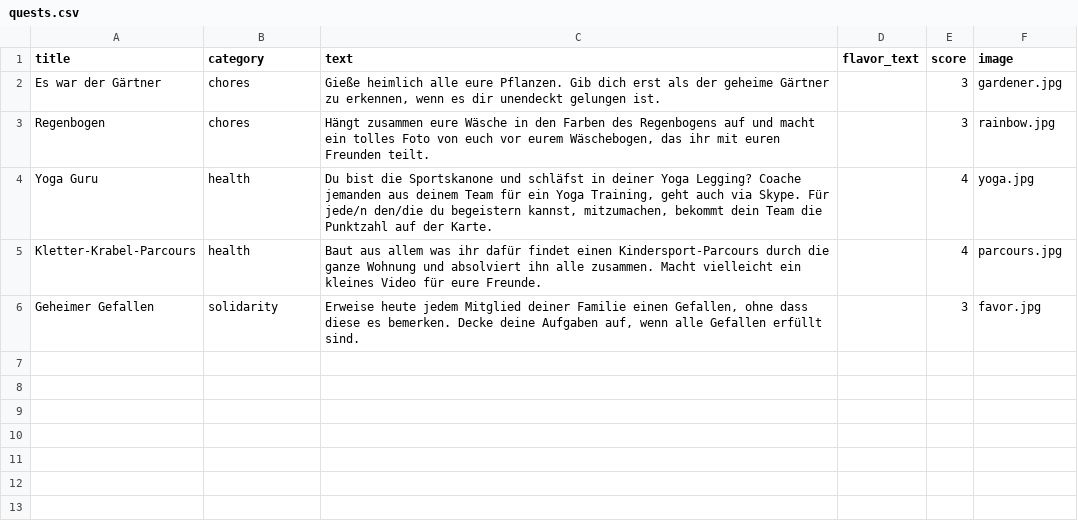
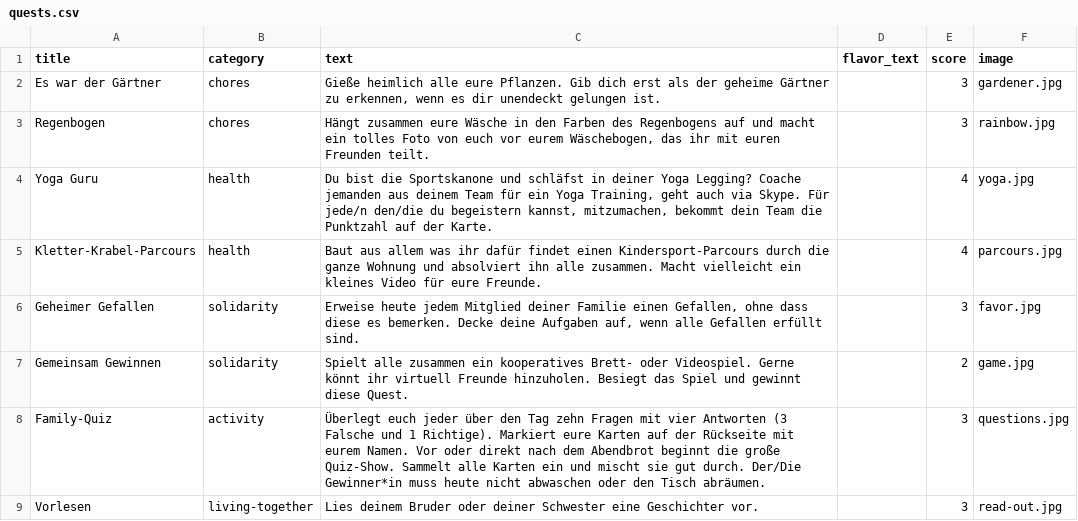
Before and after one commit to OpenTechSchool-Leipzig/heimspiel-backend, a CSV file: src/heimspiel_sample/quests.csv, drawn as a sheet; the diff names each change by its address in the sheet, - before the commit and + after, or states it on an @@ line.

Commit message:
game, question, readout

```diff
--- a/src/heimspiel_sample/quests.csv
+++ b/src/heimspiel_sample/quests.csv
+row 7: Gemeinsam Gewinnen | solidarity | Spielt alle zusammen ein kooperatives Brett- oder Videospiel. Gerne könnt ihr virtuell Freunde hinzuholen. Besiegt das Spiel und gewinnt diese Quest. |  | 2 | game.jpg
+row 8: Family-Quiz | activity | Überlegt euch jeder über den Tag zehn Fragen mit vier Antworten (3 Falsche und 1 Richtige). Markiert eure Karten auf der Rückseite mit eurem Namen. Vor oder direkt nach dem Abendbrot beginnt die große Quiz-Show. Sammelt alle Karten ein und mischt sie gut durch. Der/Die Gewinner*in muss heute nicht abwaschen oder den Tisch abräumen. |  | 3 | questions.jpg
+row 9: Vorlesen | living-together | Lies deinem Bruder oder deiner Schwester eine Geschichter vor. |  | 3 | read-out.jpg
```
Also changed, not shown: 3 other files.
